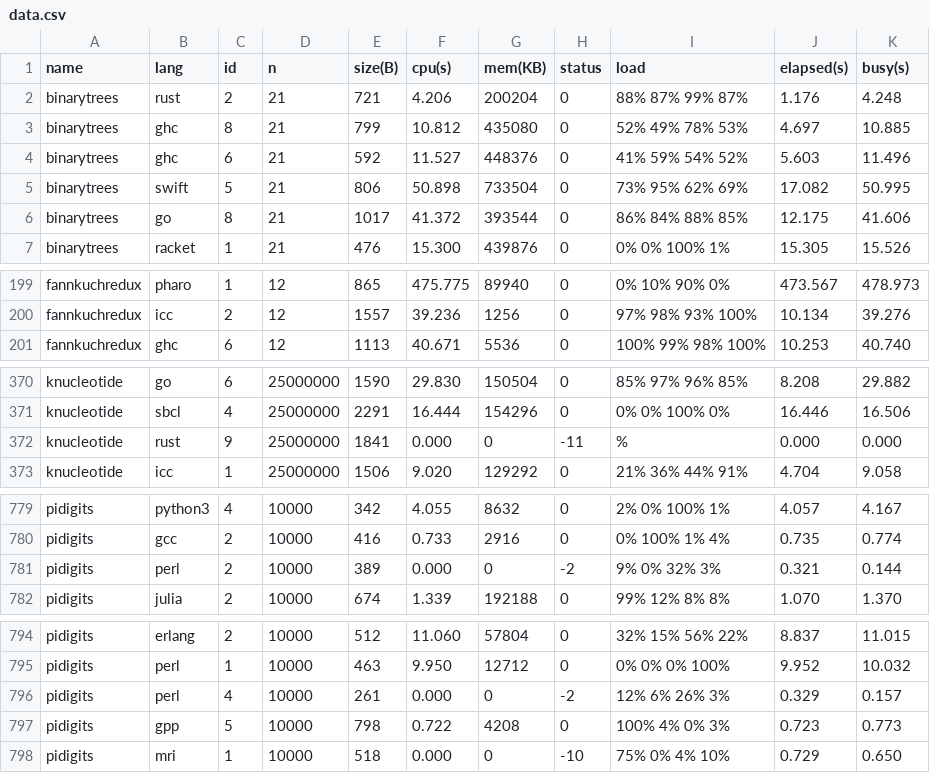
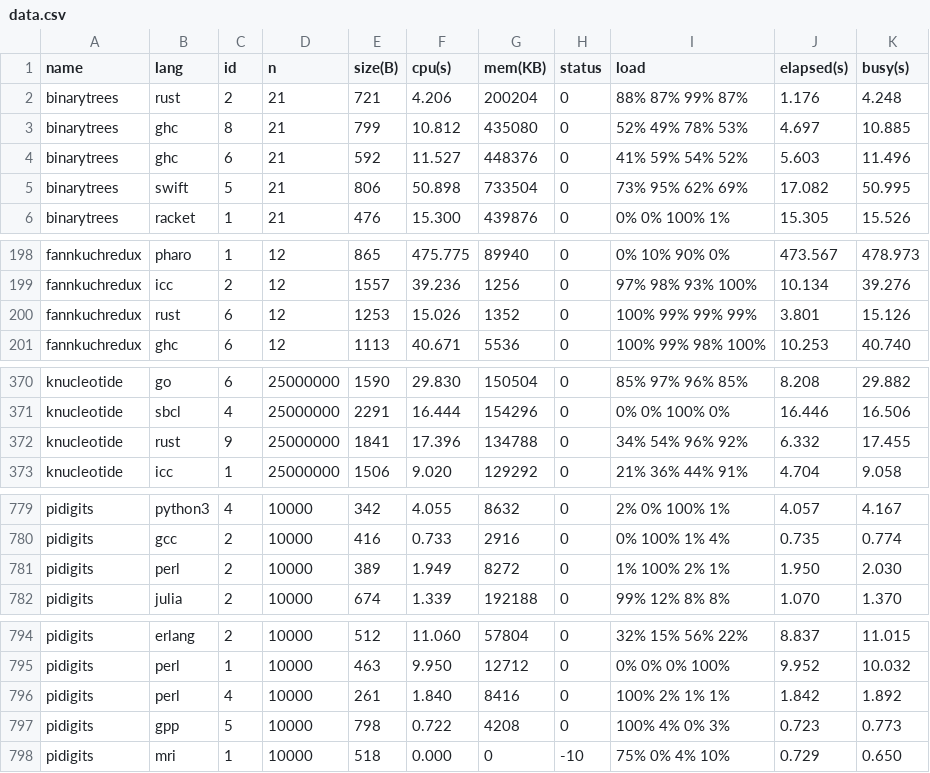
Before and after one commit to kirisky/benchmarks-game, a CSV file: public/data/data.csv, drawn as a sheet; only a part is shown, gaps mark what is left out.

```diff
--- a/public/data/data.csv
+++ b/public/data/data.csv
@@ -5,3 +5,2 @@ binarytrees,ghc,6,21,592,11.527,448376,0,41% 59% 54% 52%,5.603,11.496
 binarytrees,swift,5,21,806,50.898,733504,0,73% 95% 62% 69%,17.082,50.995
-binarytrees,go,8,21,1017,41.372,393544,0,86% 84% 88% 85%,12.175,41.606
 binarytrees,racket,1,21,476,15.300,439876,0,0% 0% 100% 1%,15.305,15.526
@@ -200,2 +199,3 @@ fannkuchredux,pharo,1,12,865,475.775,89940,0,0% 10% 90% 0%,473.567,478.973
 fannkuchredux,icc,2,12,1557,39.236,1256,0,97% 98% 93% 100%,10.134,39.276
+fannkuchredux,rust,6,12,1253,15.026,1352,0,100% 99% 99% 99%,3.801,15.126
 fannkuchredux,ghc,6,12,1113,40.671,5536,0,100% 99% 98% 100%,10.253,40.740
@@ -371,3 +371,3 @@ knucleotide,go,6,25000000,1590,29.830,150504,0,85% 97% 96% 85%,8.208,29.882
 knucleotide,sbcl,4,25000000,2291,16.444,154296,0,0% 0% 100% 0%,16.446,16.506
-knucleotide,rust,9,25000000,1841,0.000,0,-11,%,0.000,0.000
+knucleotide,rust,9,25000000,1841,17.396,134788,0,34% 54% 96% 92%,6.332,17.455
 knucleotide,icc,1,25000000,1506,9.020,129292,0,21% 36% 44% 91%,4.704,9.058
@@ -780,3 +780,3 @@ pidigits,python3,4,10000,342,4.055,8632,0,2% 0% 100% 1%,4.057,4.167
 pidigits,gcc,2,10000,416,0.733,2916,0,0% 100% 1% 4%,0.735,0.774
-pidigits,perl,2,10000,389,0.000,0,-2,9% 0% 32% 3%,0.321,0.144
+pidigits,perl,2,10000,389,1.949,8272,0,1% 100% 2% 1%,1.950,2.030
 pidigits,julia,2,10000,674,1.339,192188,0,99% 12% 8% 8%,1.070,1.370
@@ -795,3 +795,3 @@ pidigits,erlang,2,10000,512,11.060,57804,0,32% 15% 56% 22%,8.837,11.015
 pidigits,perl,1,10000,463,9.950,12712,0,0% 0% 0% 100%,9.952,10.032
-pidigits,perl,4,10000,261,0.000,0,-2,12% 6% 26% 3%,0.329,0.157
+pidigits,perl,4,10000,261,1.840,8416,0,100% 2% 1% 1%,1.842,1.892
 pidigits,gpp,5,10000,798,0.722,4208,0,100% 4% 0% 3%,0.723,0.773
```
Also changed, not shown: public/data/alldata.csv, public/data/ndata.csv, 46 other files.
